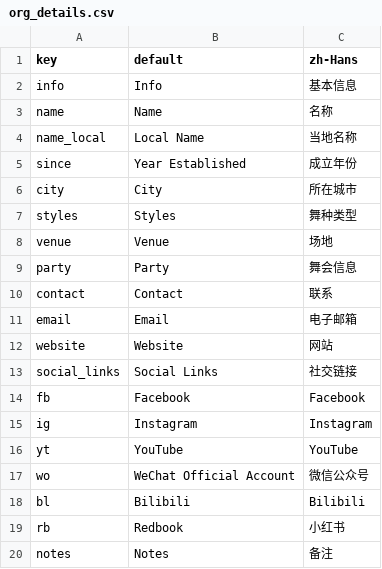
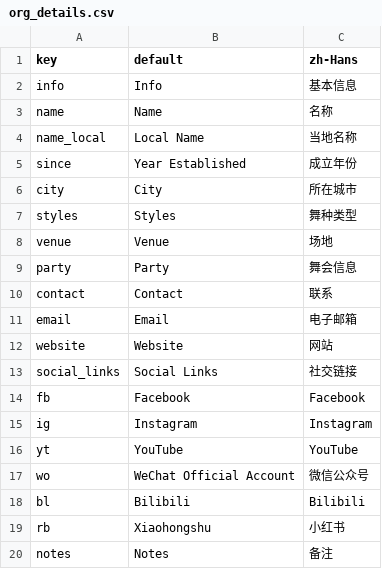
Before and after one commit to swingdance/localizations, a CSV file: org_details.csv, drawn as a sheet.

Commit message:
org_details.csv: Update default value for 'rb'

```diff
--- a/org_details.csv
+++ b/org_details.csv
@@ -18,3 +18,3 @@ wo,WeChat Official Account,微信公众号
 bl,Bilibili,Bilibili
-rb,Redbook,小红书
+rb,Xiaohongshu,小红书
 notes,Notes,备注
```
